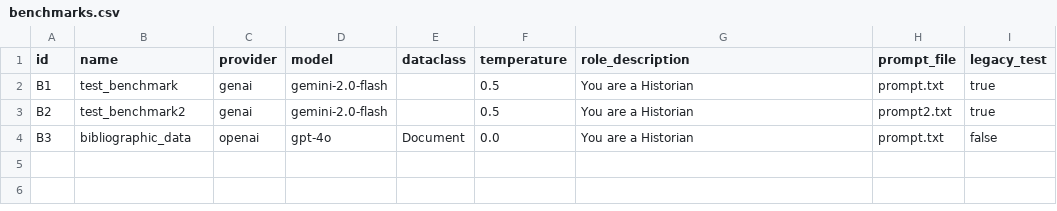
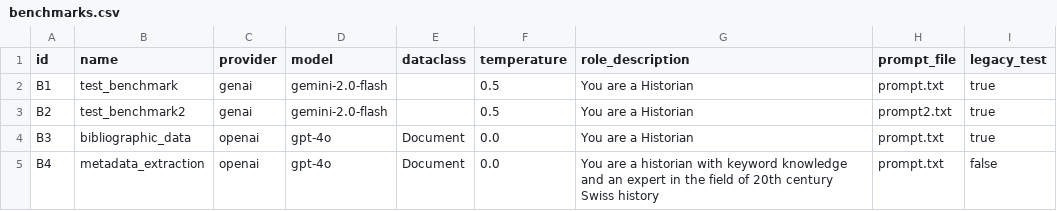
Before and after one commit to Sveburk/humanities_data_benchmark, a CSV file: benchmarks/benchmarks.csv, drawn as a sheet.

Commit message:
update config with metadata_extraction

```diff
--- a/benchmarks/benchmarks.csv
+++ b/benchmarks/benchmarks.csv
@@ -3,2 +3,3 @@ B1,test_benchmark,genai,gemini-2.0-flash,,0.5,You are a Historian,prompt.txt,tru
 B2,test_benchmark2,genai,gemini-2.0-flash,,0.5,You are a Historian,prompt2.txt,true
-B3,bibliographic_data,openai,gpt-4o,Document,0.0,You are a Historian,prompt.txt,false
+B3,bibliographic_data,openai,gpt-4o,Document,0.0,You are a Historian,prompt.txt,true
+B4,metadata_extraction,openai,gpt-4o,Document,0.0,You are a historian with keyword knowledge and an expert in the field of 20th century Swiss history,prompt.txt,false
```
